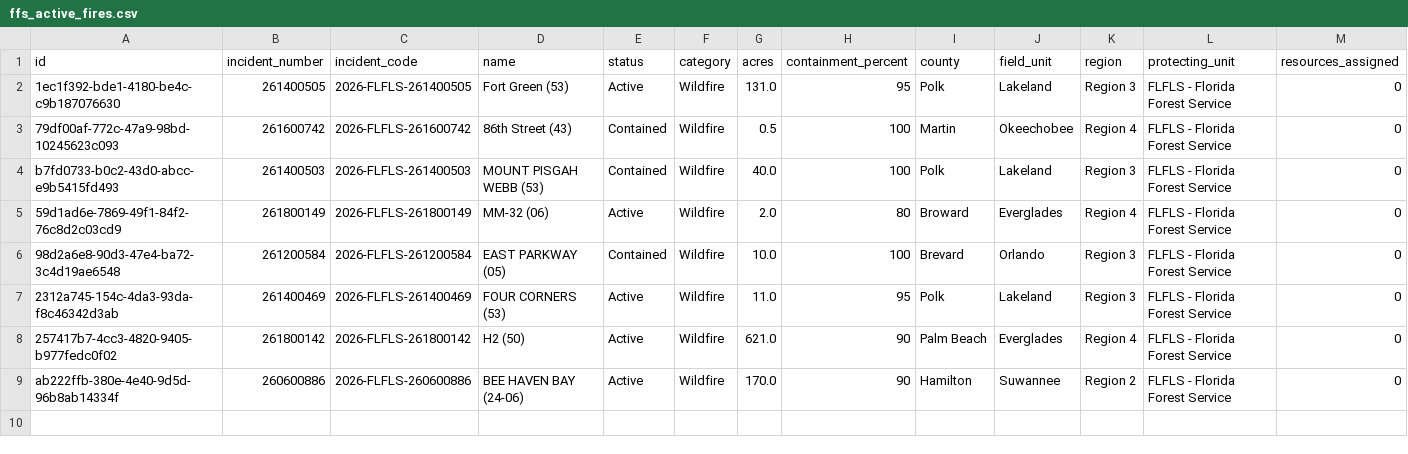
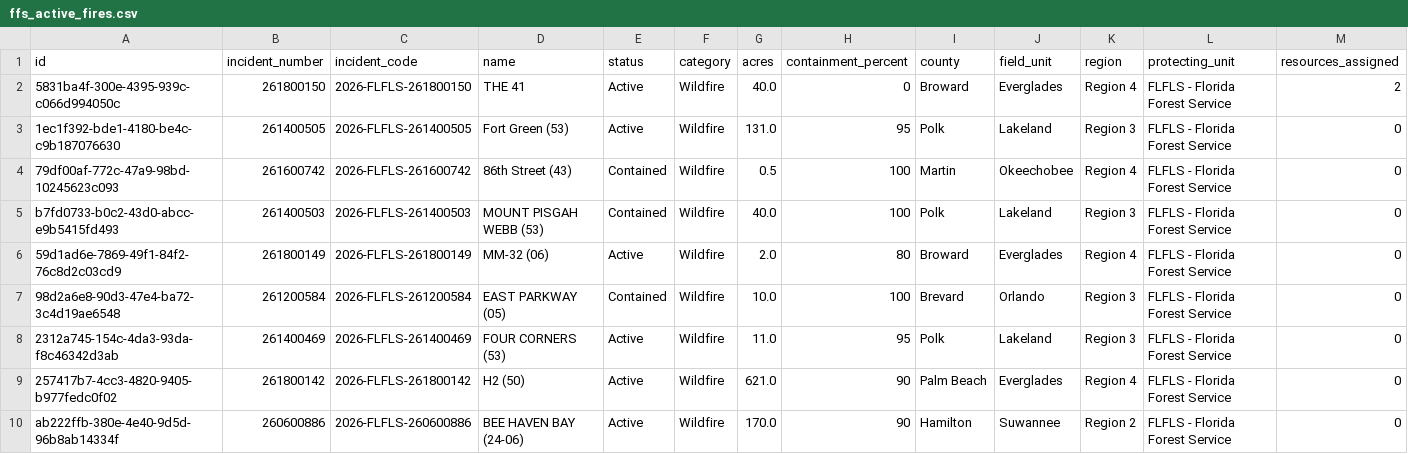
Before and after one commit to SunSentinel/wildfire-tracking-map, a CSV file: ffs_active_fires.csv, drawn as a sheet; only a part is shown; rows hold the shown columns only; the diff names each change by its address in the sheet, - before the commit and + after, or states it on an @@ line.

```diff
--- a/ffs_active_fires.csv
+++ b/ffs_active_fires.csv
+row 2: 5831ba4f-300e-4395-939c-c066d994050c | 261800150 | 2026-FLFLS-261800150 | THE 41 | Active | Wildfire | 40.0 | 0 | Broward | Everglades | Region 4 | FLFLS - Florida Forest Service | 2
```
Also changed, not shown: 2 other files.
